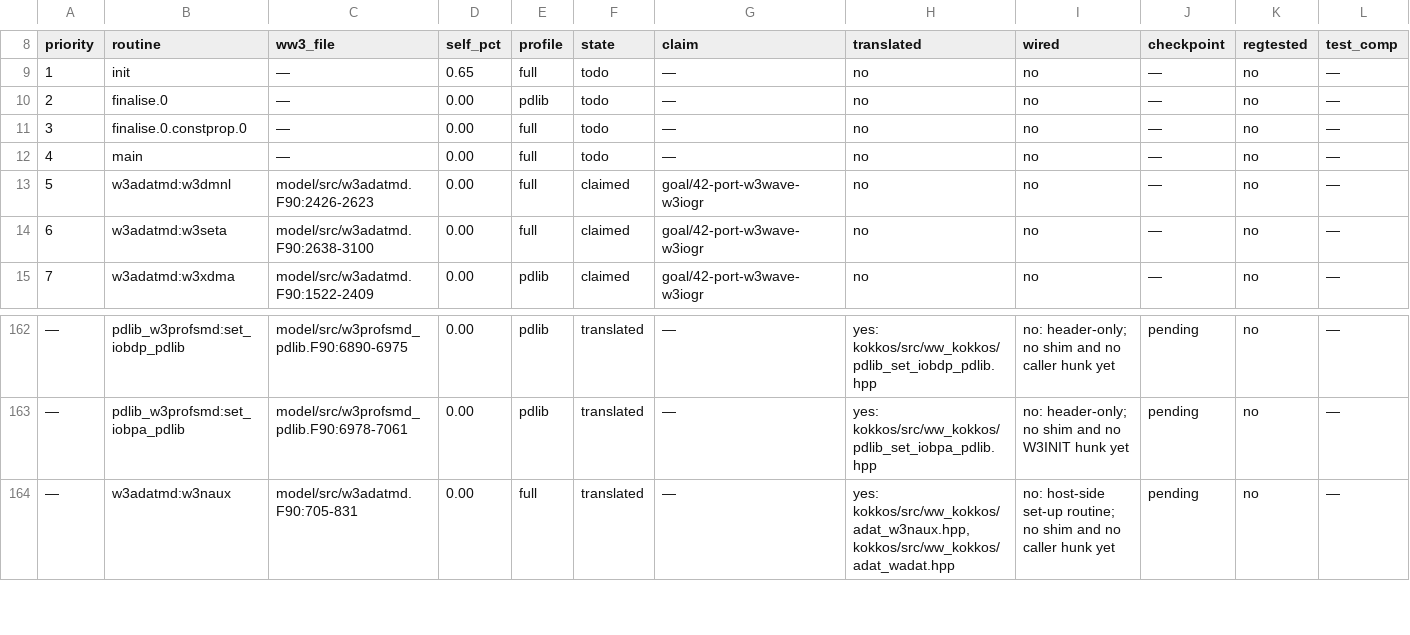
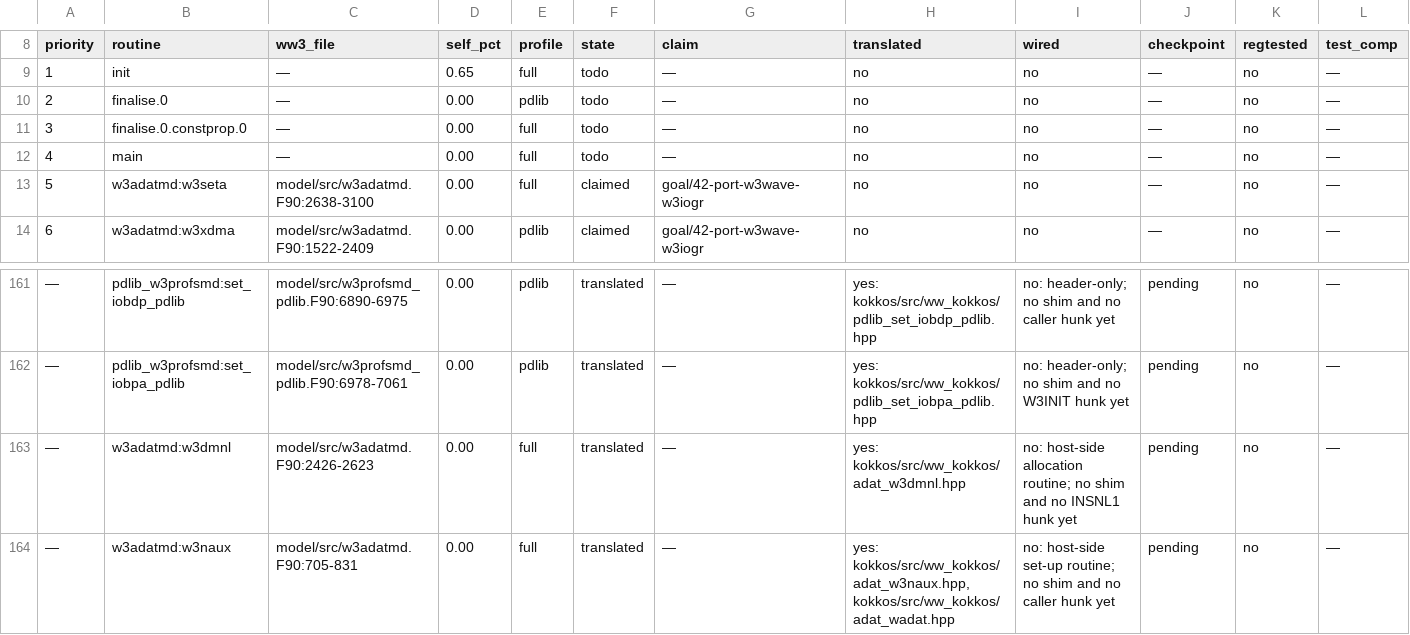
Before and after one commit to h0ffmann/ww3-gpu, a TSV file: kokkos/PORT_TABLE.tsv, drawn as a sheet; only a part is shown, gaps mark what is left out; removed rows and columns are numbered as before the commit, all else as after; rows hold the shown columns only; the diff names each change by its address in the sheet, - before the commit and + after, or states it on an @@ line.

```diff
--- a/kokkos/PORT_TABLE.tsv
+++ b/kokkos/PORT_TABLE.tsv
-row 13: 5 | w3adatmd:w3dmnl | model/src/w3adatmd.F90:2426-2623 | 0.00 | full | claimed | goal/42-port-w3wave-w3iogr | no | no | — | no | —
@@ column A (priority) renumbered between rows 13 and 117 @@
+row 163: — | w3adatmd:w3dmnl | model/src/w3adatmd.F90:2426-2623 | 0.00 | full | translated | — | yes: kokkos/src/ww_kokkos/adat_w3dmnl.hpp | no: host-side allocation routine; no shim and no INSNL1 hunk yet | pending | no | —
```
Also changed, not shown: kokkos/port_claims.tsv, kokkos/ports.tsv, 9 other files.
